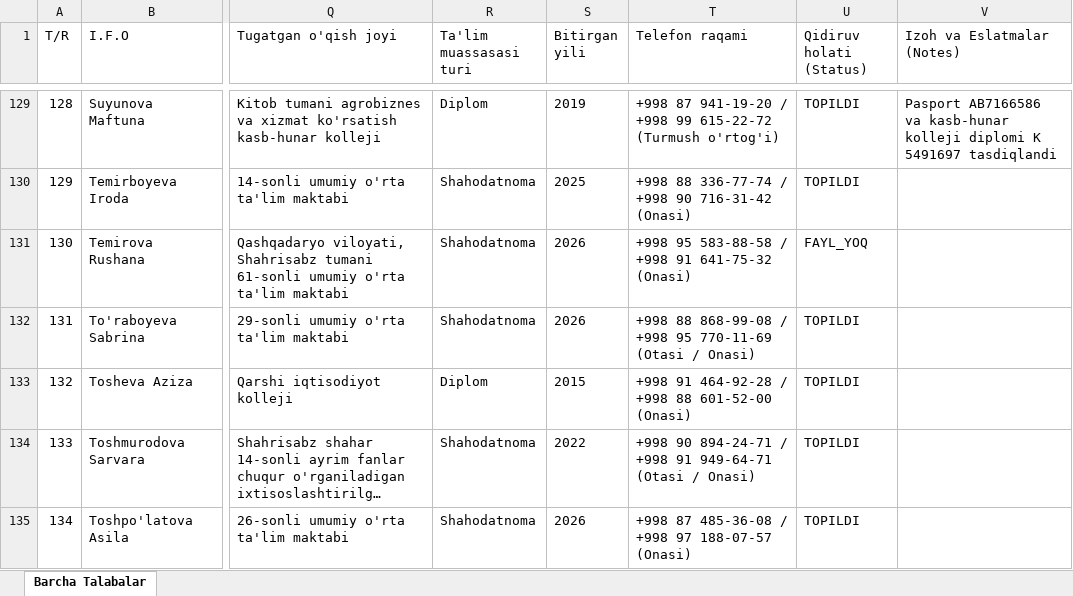
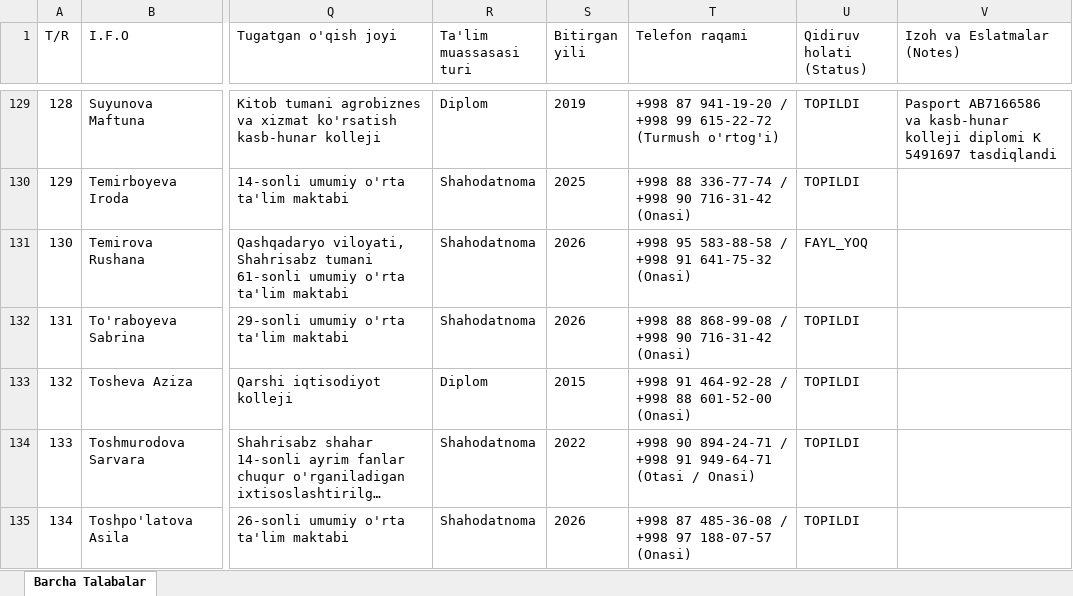
Before and after one commit to talabapc-tech/talabalar-jadvali, an Excel workbook: data/Talabalar_Toliq_Royxati.xlsx, sheet Barcha Talabalar, drawn as a sheet; only a part is shown, gaps mark what is left out; long unchanged cells end in …; values as stored, in another font and other column widths than the file's, no borders; the diff names each change by its address in the sheet, - before the commit and + after, or states it on an @@ line.

Commit message:
Auto: talaba ma'lumotlari yangilandi (2026-10-24 09:34:28)

```diff
--- a/data/Talabalar_Toliq_Royxati.xlsx (sheet Barcha Talabalar)
+++ b/data/Talabalar_Toliq_Royxati.xlsx (sheet Barcha Talabalar)
-T132 (Telefon raqami): …/ +998 95 770-11-69 (Otasi / Onasi)
+T132 (Telefon raqami): …/ +998 90 716-31-42 (Onasi)
```
Also changed, not shown: 4 other files.
